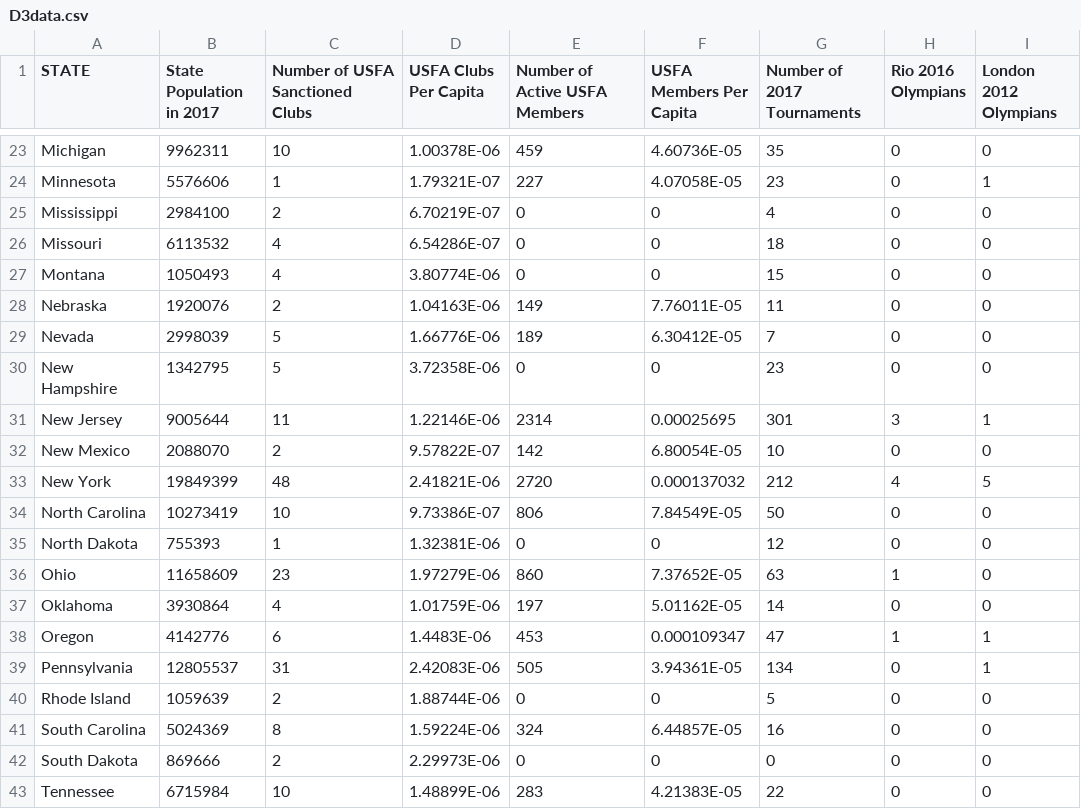
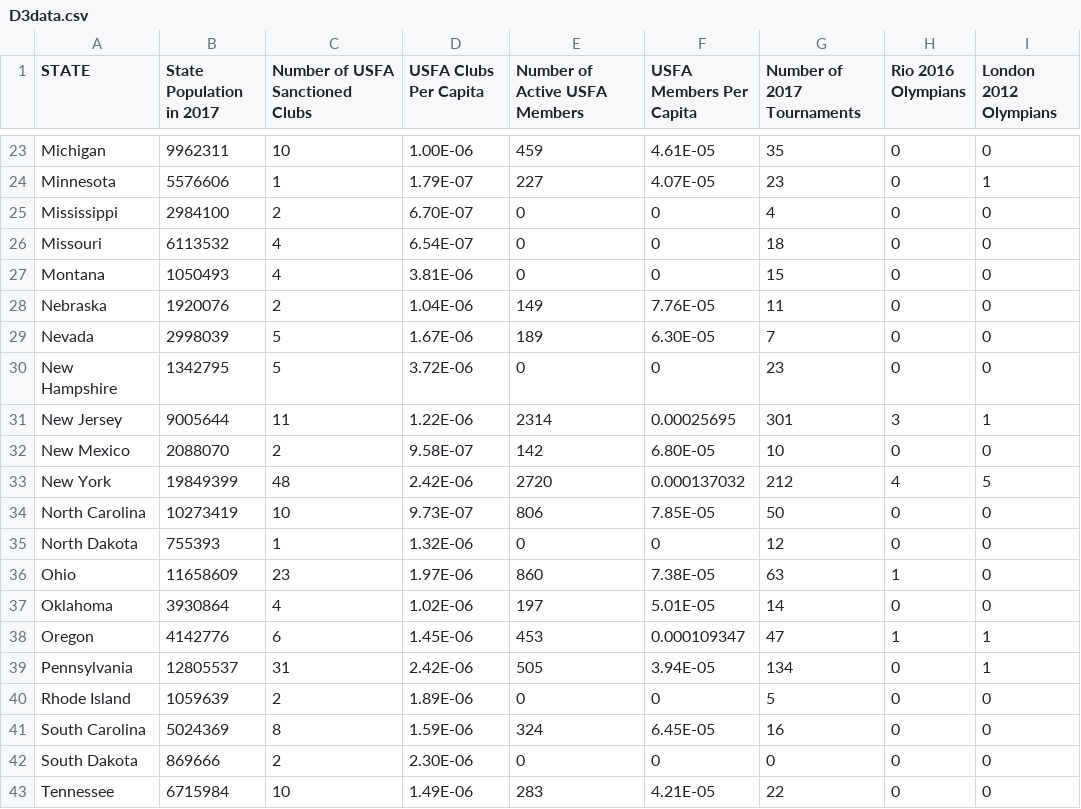
Before and after one commit to ejpje/d3-coordinated-viz, a CSV file: data/D3data.csv, drawn as a sheet; only a part is shown, gaps mark what is left out; the diff covers the shown part only; the diff names each change by its address in the sheet, - before the commit and + after, or states it on an @@ line.

```diff
--- a/data/D3data.csv
+++ b/data/D3data.csv
-D23 (USFA Clubs Per Capita): 1.00378E-06
+D23 (USFA Clubs Per Capita): 1.00E-06
-F23 (USFA Members Per Capita): 4.60736E-05
+F23 (USFA Members Per Capita): 4.61E-05
-D24 (USFA Clubs Per Capita): 1.79321E-07
+D24 (USFA Clubs Per Capita): 1.79E-07
-F24 (USFA Members Per Capita): 4.07058E-05
+F24 (USFA Members Per Capita): 4.07E-05
-D25 (USFA Clubs Per Capita): 6.70219E-07
+D25 (USFA Clubs Per Capita): 6.70E-07
-D26 (USFA Clubs Per Capita): 6.54286E-07
+D26 (USFA Clubs Per Capita): 6.54E-07
-D27 (USFA Clubs Per Capita): 3.80774E-06
+D27 (USFA Clubs Per Capita): 3.81E-06
-D28 (USFA Clubs Per Capita): 1.04163E-06
+D28 (USFA Clubs Per Capita): 1.04E-06
-F28 (USFA Members Per Capita): 7.76011E-05
+F28 (USFA Members Per Capita): 7.76E-05
-D29 (USFA Clubs Per Capita): 1.66776E-06
+D29 (USFA Clubs Per Capita): 1.67E-06
-F29 (USFA Members Per Capita): 6.30412E-05
+F29 (USFA Members Per Capita): 6.30E-05
-D30 (USFA Clubs Per Capita): 3.72358E-06
+D30 (USFA Clubs Per Capita): 3.72E-06
-D31 (USFA Clubs Per Capita): 1.22146E-06
+D31 (USFA Clubs Per Capita): 1.22E-06
-D32 (USFA Clubs Per Capita): 9.57822E-07
+D32 (USFA Clubs Per Capita): 9.58E-07
-F32 (USFA Members Per Capita): 6.80054E-05
+F32 (USFA Members Per Capita): 6.80E-05
-D33 (USFA Clubs Per Capita): 2.41821E-06
+D33 (USFA Clubs Per Capita): 2.42E-06
-D34 (USFA Clubs Per Capita): 9.73386E-07
+D34 (USFA Clubs Per Capita): 9.73E-07
-F34 (USFA Members Per Capita): 7.84549E-05
+F34 (USFA Members Per Capita): 7.85E-05
-D35 (USFA Clubs Per Capita): 1.32381E-06
+D35 (USFA Clubs Per Capita): 1.32E-06
-D36 (USFA Clubs Per Capita): 1.97279E-06
+D36 (USFA Clubs Per Capita): 1.97E-06
-F36 (USFA Members Per Capita): 7.37652E-05
+F36 (USFA Members Per Capita): 7.38E-05
-D37 (USFA Clubs Per Capita): 1.01759E-06
+D37 (USFA Clubs Per Capita): 1.02E-06
-F37 (USFA Members Per Capita): 5.01162E-05
+F37 (USFA Members Per Capita): 5.01E-05
-D38 (USFA Clubs Per Capita): 1.4483E-06
+D38 (USFA Clubs Per Capita): 1.45E-06
-D39 (USFA Clubs Per Capita): 2.42083E-06
+D39 (USFA Clubs Per Capita): 2.42E-06
-F39 (USFA Members Per Capita): 3.94361E-05
+F39 (USFA Members Per Capita): 3.94E-05
-D40 (USFA Clubs Per Capita): 1.88744E-06
+D40 (USFA Clubs Per Capita): 1.89E-06
-D41 (USFA Clubs Per Capita): 1.59224E-06
+D41 (USFA Clubs Per Capita): 1.59E-06
-F41 (USFA Members Per Capita): 6.44857E-05
+F41 (USFA Members Per Capita): 6.45E-05
-D42 (USFA Clubs Per Capita): 2.29973E-06
+D42 (USFA Clubs Per Capita): 2.30E-06
-D43 (USFA Clubs Per Capita): 1.48899E-06
+D43 (USFA Clubs Per Capita): 1.49E-06
-F43 (USFA Members Per Capita): 4.21383E-05
+F43 (USFA Members Per Capita): 4.21E-05
```
Also changed, not shown: 43 edited cells elsewhere in this file, 10 other files.
